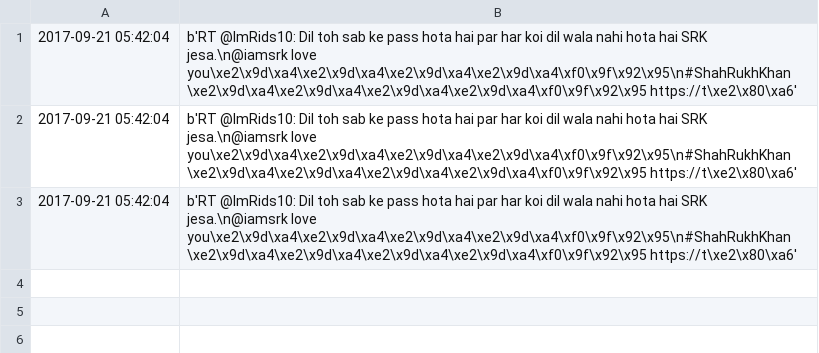
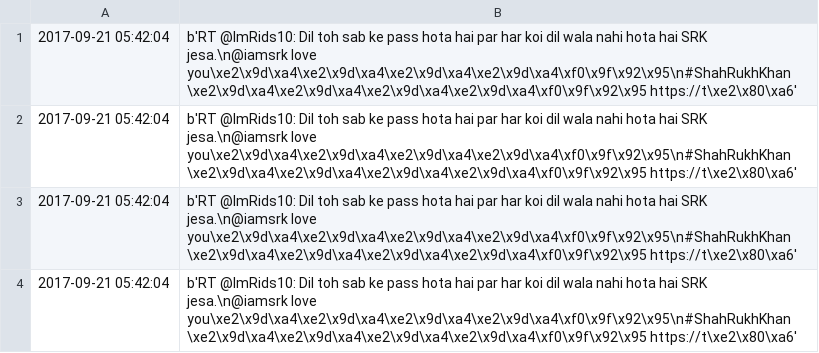
Before and after one commit to tanay27/Data-Science-Projects, a CSV file: results.csv, drawn as a sheet; the diff names each change by its address in the sheet, - before the commit and + after, or states it on an @@ line.

```diff
--- a/results.csv
+++ b/results.csv
+row 4: 2017-09-21 05:42:04 | b'RT @ImRids10: Dil toh sab ke pass hota hai par har koi dil wala nahi hota hai SRK jesa.\n@iamsrk love you\xe2\x9d\xa4\xe2\x9d\xa4\xe2\x9d\xa4\xe2\x9d\xa4\xf0\x9f\x92\x95\n#ShahRukhKhan \xe2\x9d\xa4\xe2\x9d\xa4\xe2\x9d\xa4\xe2\x9d\xa4\xf0\x9f\x92\x95 https://t\xe2\x80\xa6'
```
Also changed, not shown: 5 other files.
